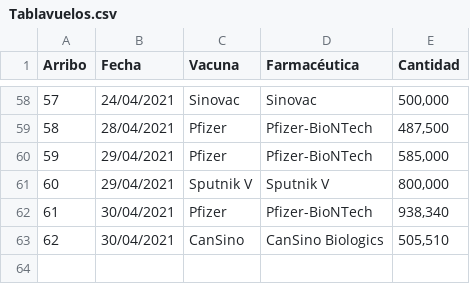
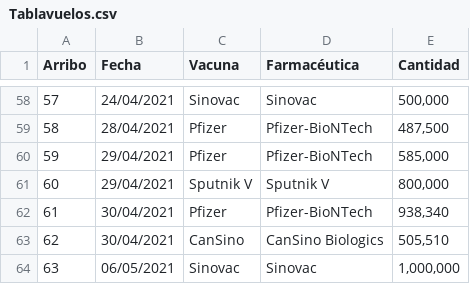
Before and after one commit to ssmdhdbindp/Vacunas, a CSV file: Tablavuelos.csv, drawn as a sheet; only a part is shown, gaps mark what is left out.

Commit message:
Update Tablavuelos.csv

```diff
--- a/Tablavuelos.csv
+++ b/Tablavuelos.csv
@@ -63 +63,2 @@ Arribo,Fecha,Vacuna,Farmacéutica,Cantidad
 62,30/04/2021,CanSino,CanSino Biologics,"505,510"
+63,06/05/2021,Sinovac,Sinovac,"1,000,000"
```
